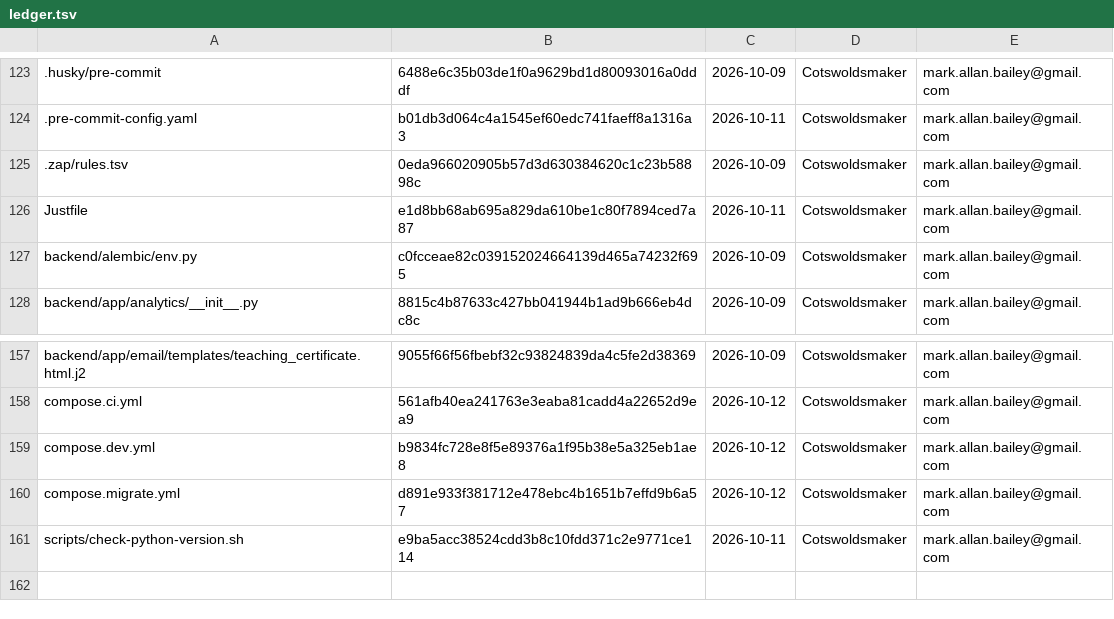
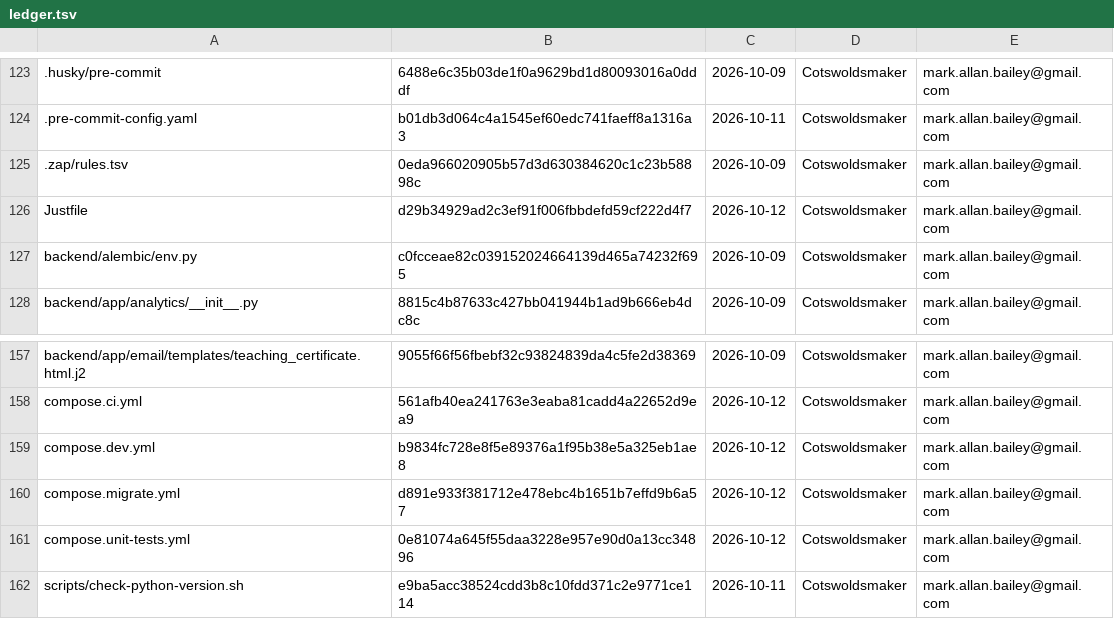
Before and after one commit to bailey-medics/quillmedical, a TSV file: audit/ledger.tsv, drawn as a sheet; only a part is shown, gaps mark what is left out.

Commit message:
chore(audit): record the Justfile and compose.unit-tests.yml as audited

```diff
--- a/audit/ledger.tsv
+++ b/audit/ledger.tsv
@@ -125,3 +125,3 @@
 .zap/rules.tsv	0eda966020905b57d3d630384620c1c23b58898c	2026-10-09	Cotswoldsmaker	mark.allan.bailey@gmail.com
-Justfile	e1d8bb68ab695a829da610be1c80f7894ced7a87	2026-10-11	Cotswoldsmaker	mark.allan.bailey@gmail.com
+Justfile	d29b34929ad2c3ef91f006fbbdefd59cf222d4f7	2026-10-12	Cotswoldsmaker	mark.allan.bailey@gmail.com
 backend/alembic/env.py	c0fcceae82c039152024664139d465a74232f695	2026-10-09	Cotswoldsmaker	mark.allan.bailey@gmail.com
@@ -160,2 +160,3 @@ compose.dev.yml	b9834fc728e8f5e89376a1f95b38e5a325eb1ae8	2026-10-12	Cotswoldsmak
 compose.migrate.yml	d891e933f381712e478ebc4b1651b7effd9b6a57	2026-10-12	Cotswoldsmaker	mark.allan.bailey@gmail.com
+compose.unit-tests.yml	0e81074a645f55daa3228e957e90d0a13cc34896	2026-10-12	Cotswoldsmaker	mark.allan.bailey@gmail.com
 scripts/check-python-version.sh	e9ba5acc38524cdd3b8c10fdd371c2e9771ce114	2026-10-11	Cotswoldsmaker	mark.allan.bailey@gmail.com
```
